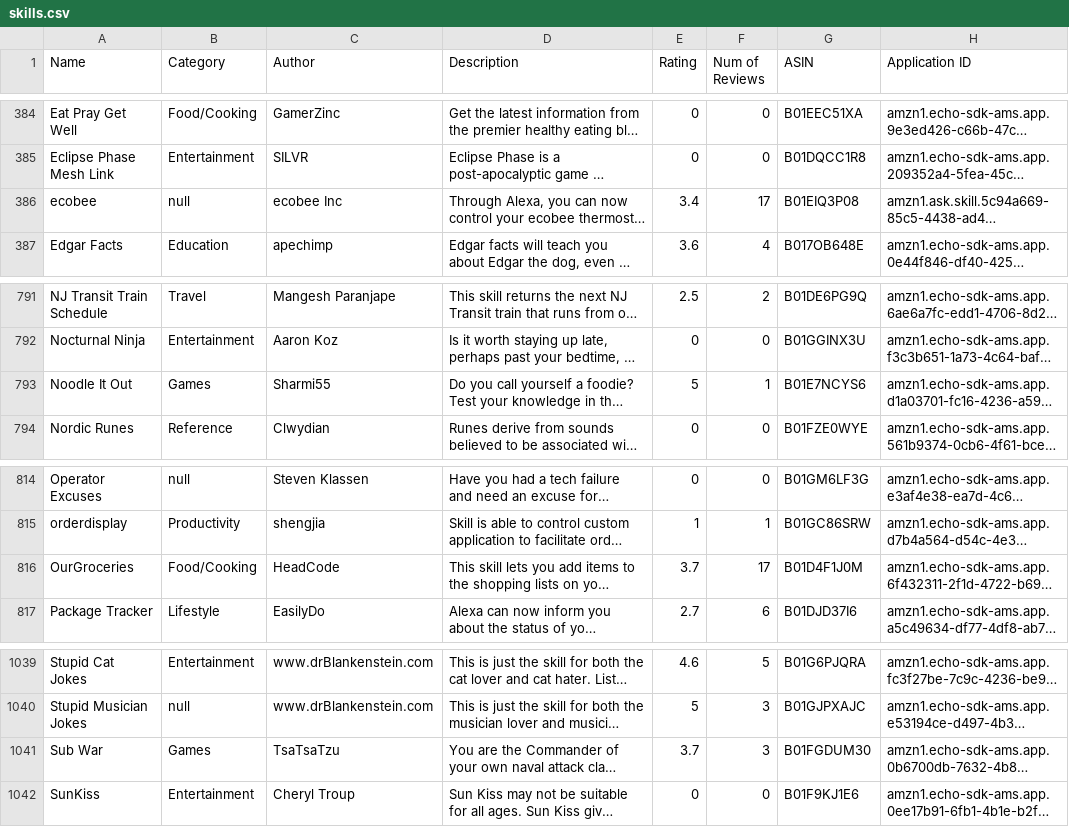
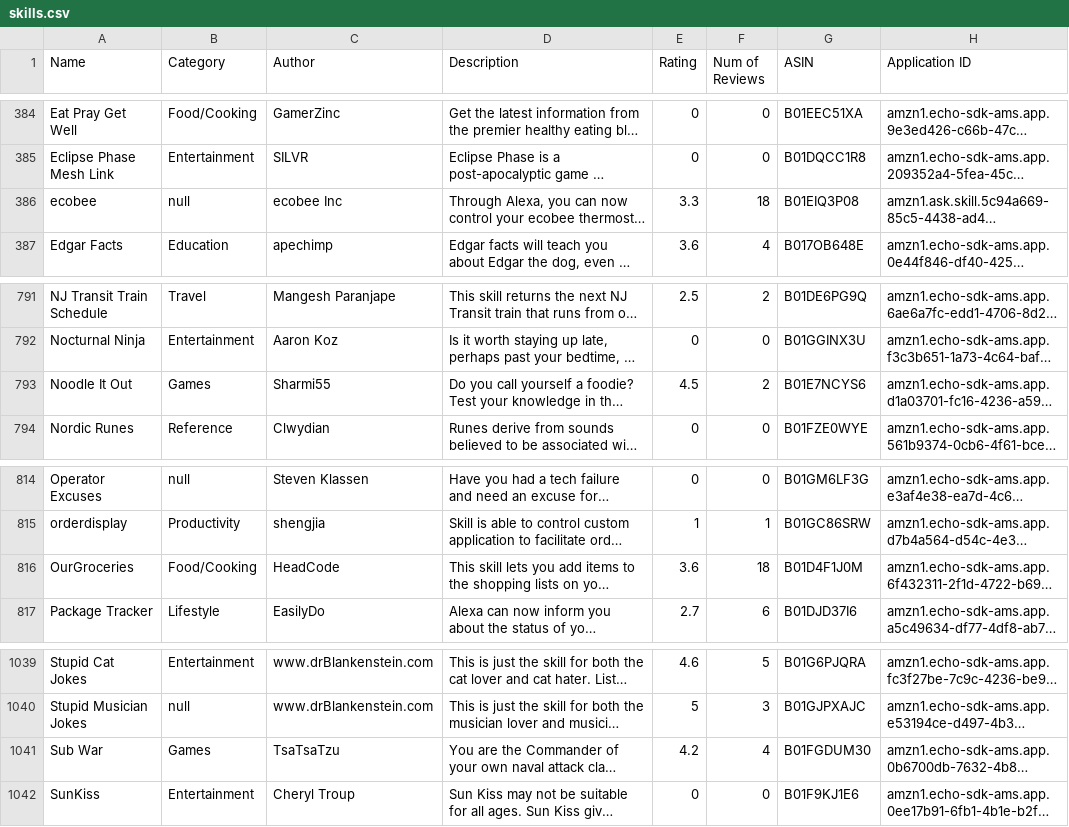
Before and after one commit to zwang695/alexa-skills-list, a CSV file: skills.csv, drawn as a sheet; only a part is shown, gaps mark what is left out; long unchanged cells end in …; the diff names each change by its address in the sheet, - before the commit and + after, or states it on an @@ line.

Commit message:
update list

```diff
--- a/skills.csv
+++ b/skills.csv
-E386 (Rating): 3.4
+E386 (Rating): 3.3
-F386 (Num of Reviews): 17
+F386 (Num of Reviews): 18
-E793 (Rating): 5
+E793 (Rating): 4.5
-F793 (Num of Reviews): 1
+F793 (Num of Reviews): 2
-E816 (Rating): 3.7
+E816 (Rating): 3.6
-F816 (Num of Reviews): 17
+F816 (Num of Reviews): 18
-E1041 (Rating): 3.7
+E1041 (Rating): 4.2
-F1041 (Num of Reviews): 3
+F1041 (Num of Reviews): 4
```
Also changed, not shown: 9 other files.
